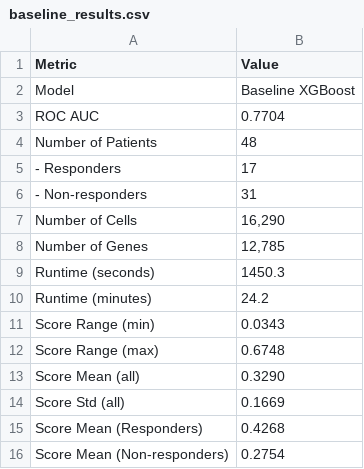
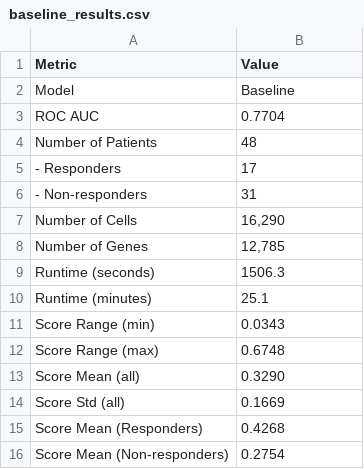
Before and after one commit to tar3kAlakkad1/scRNA-immunotherapy-response-ml, a CSV file: results/tables/baseline_results.csv, drawn as a sheet.

```diff
--- a/results/tables/baseline_results.csv
+++ b/results/tables/baseline_results.csv
@@ -1,3 +1,3 @@
 Metric,Value
-Model,Baseline XGBoost
+Model,Baseline
 ROC AUC,0.7704
@@ -8,4 +8,4 @@ Number of Cells,"16,290"
 Number of Genes,"12,785"
-Runtime (seconds),1450.3
-Runtime (minutes),24.2
+Runtime (seconds),1506.3
+Runtime (minutes),25.1
 Score Range (min),0.0343
```
Also changed, not shown: results/tables/feature_selection_results.csv, results/tables/selected_genes.csv, 19 other files.
